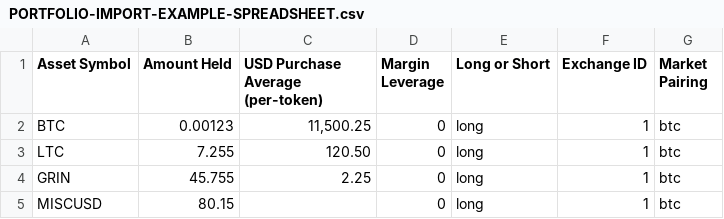
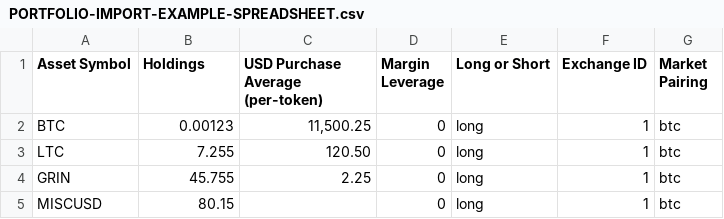
Before and after one commit to taoteh1221/Open_Crypto_Tracker, a CSV file: PORTFOLIO-IMPORT-EXAMPLE-SPREADSHEET.csv, drawn as a sheet.

Commit message:
spreadsheet column name semantics
spreadsheet column name semantics

```diff
--- a/PORTFOLIO-IMPORT-EXAMPLE-SPREADSHEET.csv
+++ b/PORTFOLIO-IMPORT-EXAMPLE-SPREADSHEET.csv
@@ -1,2 +1,2 @@
-"Asset Symbol","Amount Held","USD Purchase Average (per-token)","Margin Leverage","Long or Short","Exchange ID","Market Pairing"
+"Asset Symbol","Holdings","USD Purchase Average (per-token)","Margin Leverage","Long or Short","Exchange ID","Market Pairing"
 BTC,0.00123,"11,500.25",0,long,1,btc
```
Also changed, not shown: 4 other files.
